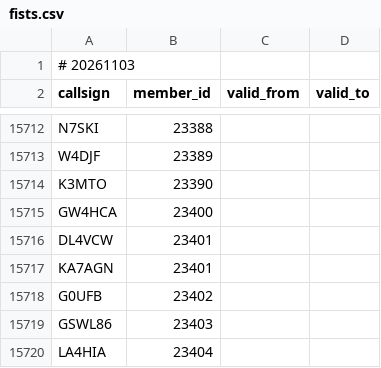
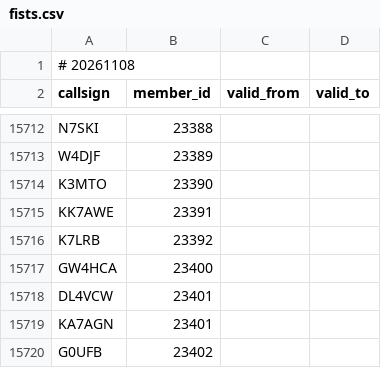
Before and after one commit to foldynl/hamradio-membeship-lists, a CSV file: lists/fists.csv, drawn as a sheet; only a part is shown, gaps mark what is left out; the shorter side is filled out with more unchanged rows.

```diff
--- a/lists/fists.csv
+++ b/lists/fists.csv
@@ -1,2 +1,2 @@
-# 20261103
+# 20261108
 callsign,member_id,valid_from,valid_to
@@ -15714,2 +15714,4 @@ W4DJF,23389,,
 K3MTO,23390,,
+KK7AWE,23391,,
+K7LRB,23392,,
 GW4HCA,23400,,
```
Also changed, not shown: lists/clublogOQRS.csv, lists/ft8dmc.csv, 26 other files.
